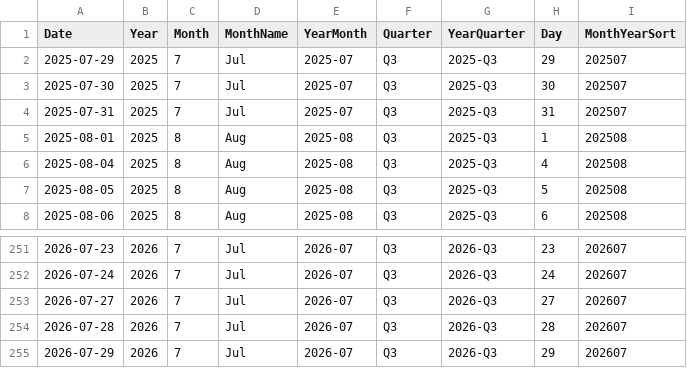
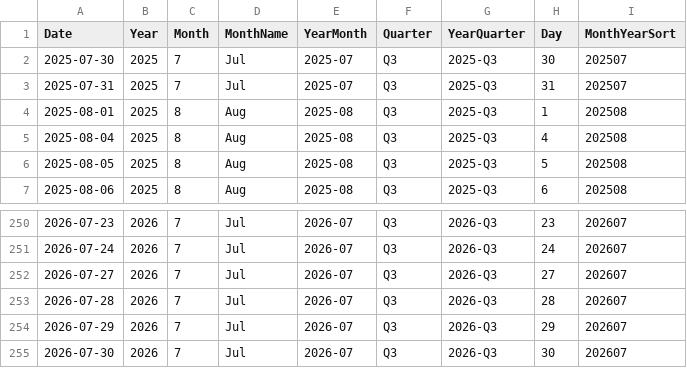
Before and after one commit to AlexTouvras/powerbi-portfolio, a CSV file: 01-finance/data/gold/DimDate.csv, drawn as a sheet; only a part is shown, gaps mark what is left out.

```diff
--- a/01-finance/data/gold/DimDate.csv
+++ b/01-finance/data/gold/DimDate.csv
@@ -1,3 +1,2 @@
 Date,Year,Month,MonthName,YearMonth,Quarter,YearQuarter,Day,MonthYearSort
-2025-07-29,2025,7,Jul,2025-07,Q3,2025-Q3,29,202507
 2025-07-30,2025,7,Jul,2025-07,Q3,2025-Q3,30,202507
@@ -255 +254,2 @@ Date,Year,Month,MonthName,YearMonth,Quarter,YearQuarter,Day,MonthYearSort
 2026-07-29,2026,7,Jul,2026-07,Q3,2026-Q3,29,202607
+2026-07-30,2026,7,Jul,2026-07,Q3,2026-Q3,30,202607
```
Also changed, not shown: 3 other files.
